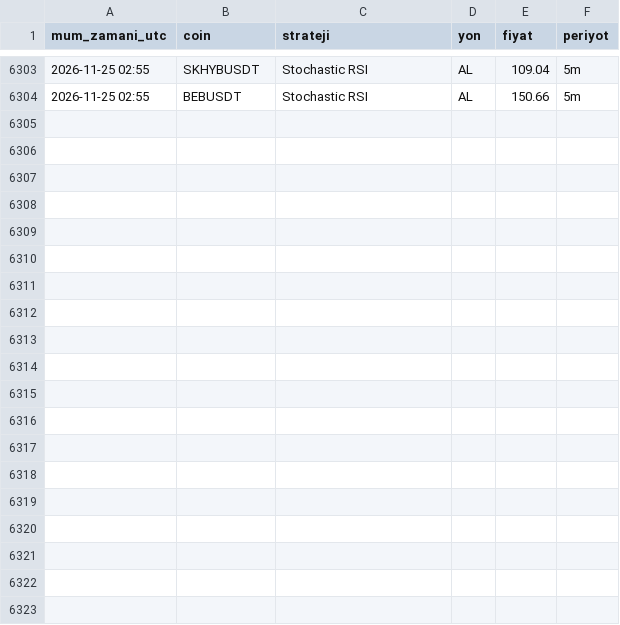
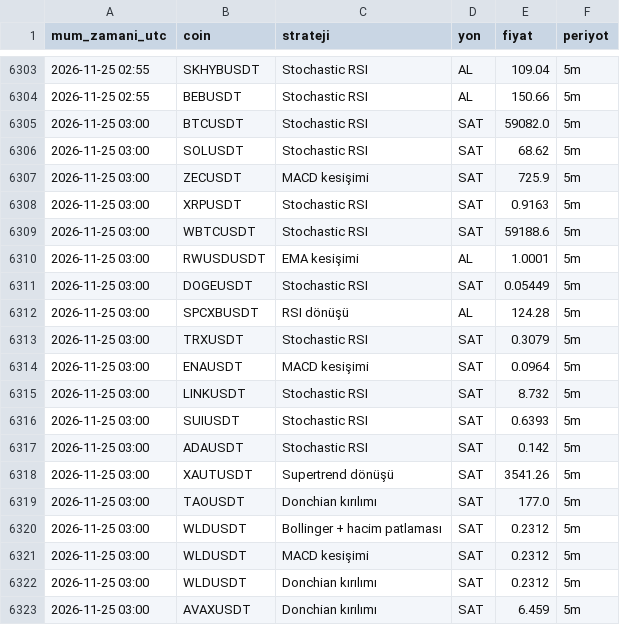
Before and after one commit to yumrukayayunusemre-creator/kripto-sinyal, a CSV file: kayitlar/strateji_sinyalleri_2026-11.csv, drawn as a sheet; only a part is shown, gaps mark what is left out; the diff covers the shown part only.

Commit message:
sinyal kaydı 2026-11-25 03:05 [skip ci]

```diff
--- a/kayitlar/strateji_sinyalleri_2026-11.csv
+++ b/kayitlar/strateji_sinyalleri_2026-11.csv
@@ -6304 +6304,20 @@ mum_zamani_utc,coin,strateji,yon,fiyat,periyot
 2026-11-25 02:55,BEBUSDT,Stochastic RSI,AL,150.66,5m
+2026-11-25 03:00,BTCUSDT,Stochastic RSI,SAT,59082.0,5m
+2026-11-25 03:00,SOLUSDT,Stochastic RSI,SAT,68.62,5m
+2026-11-25 03:00,ZECUSDT,MACD kesişimi,SAT,725.9,5m
+2026-11-25 03:00,XRPUSDT,Stochastic RSI,SAT,0.9163,5m
+2026-11-25 03:00,WBTCUSDT,Stochastic RSI,SAT,59188.6,5m
+2026-11-25 03:00,RWUSDUSDT,EMA kesişimi,AL,1.0001,5m
+2026-11-25 03:00,DOGEUSDT,Stochastic RSI,SAT,0.05449,5m
+2026-11-25 03:00,SPCXBUSDT,RSI dönüşü,AL,124.28,5m
+2026-11-25 03:00,TRXUSDT,Stochastic RSI,SAT,0.3079,5m
+2026-11-25 03:00,ENAUSDT,MACD kesişimi,SAT,0.0964,5m
+2026-11-25 03:00,LINKUSDT,Stochastic RSI,SAT,8.732,5m
+2026-11-25 03:00,SUIUSDT,Stochastic RSI,SAT,0.6393,5m
+2026-11-25 03:00,ADAUSDT,Stochastic RSI,SAT,0.142,5m
+2026-11-25 03:00,XAUTUSDT,Supertrend dönüşü,SAT,3541.26,5m
+2026-11-25 03:00,TAOUSDT,Donchian kırılımı,SAT,177.0,5m
+2026-11-25 03:00,WLDUSDT,Bollinger + hacim patlaması,SAT,0.2312,5m
+2026-11-25 03:00,WLDUSDT,MACD kesişimi,SAT,0.2312,5m
+2026-11-25 03:00,WLDUSDT,Donchian kırılımı,SAT,0.2312,5m
+2026-11-25 03:00,AVAXUSDT,Donchian kırılımı,SAT,6.459,5m
```
Also changed, not shown: 14 added rows elsewhere in this file, kayitlar/sinyaller_2026-11.csv, 1 other file.
